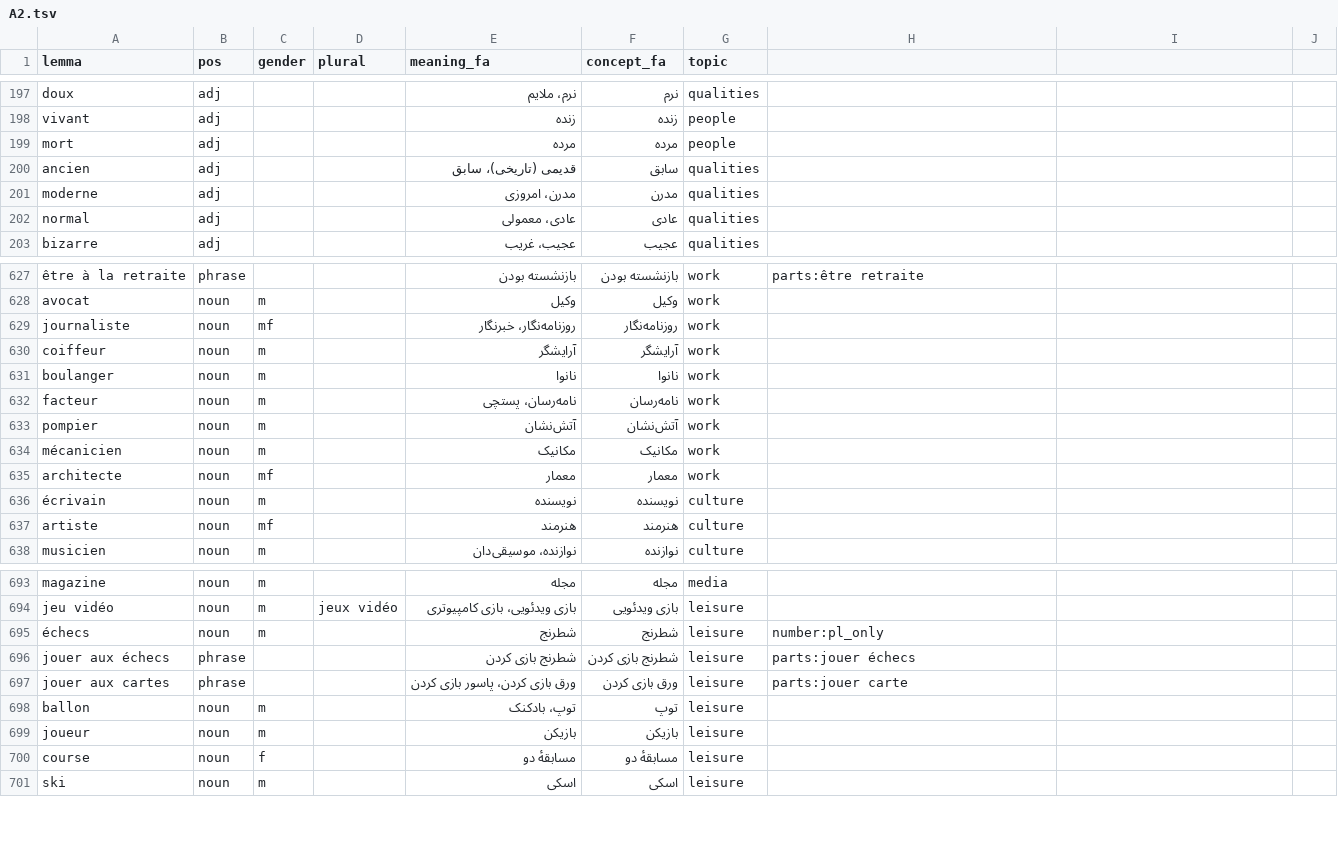
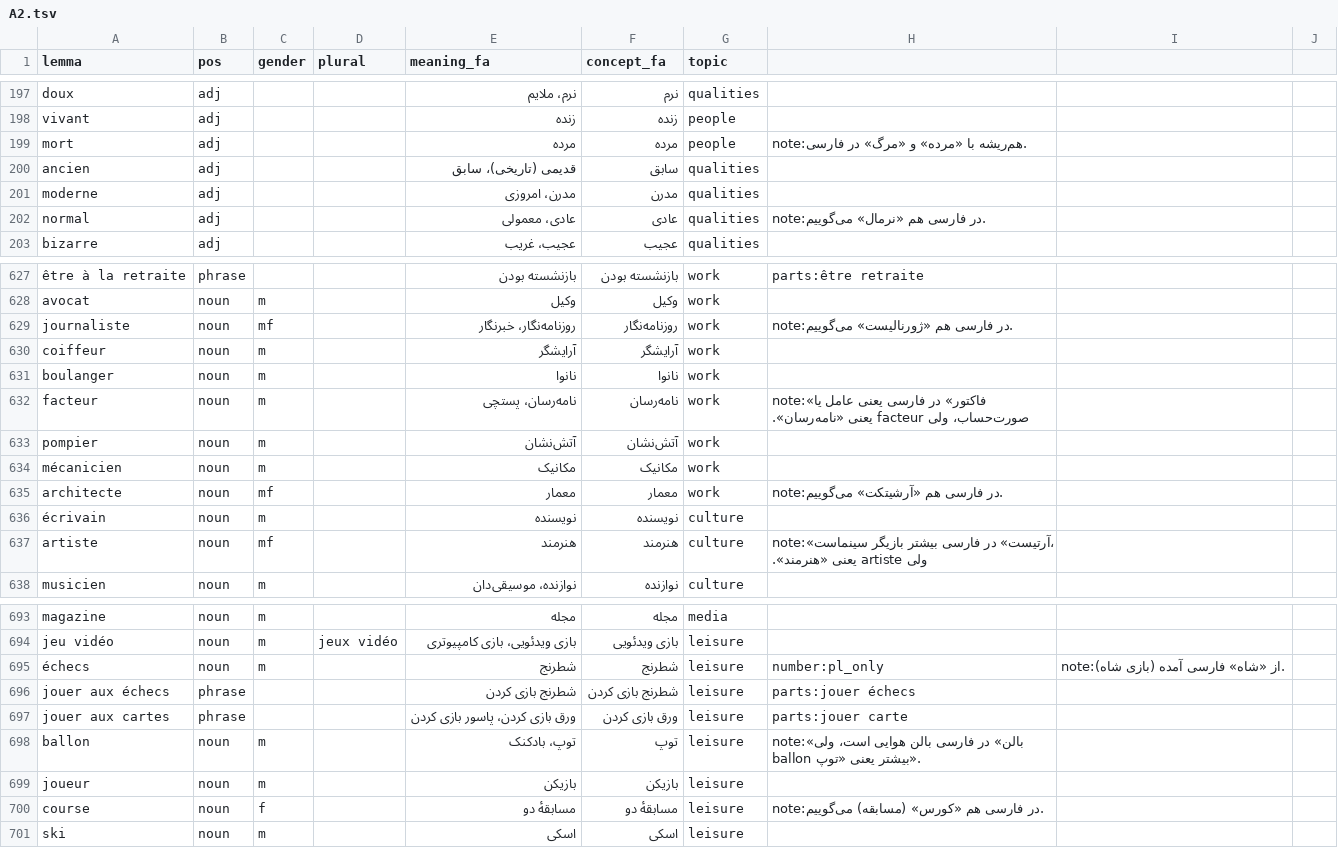
Before and after one commit to amahmoodi1379-glitch/polyra, a TSV file: content/fr/words/A2.tsv, drawn as a sheet; only a part is shown, gaps mark what is left out; the diff covers the shown part only; the diff names each change by its address in the sheet, - before the commit and + after, or states it on an @@ line.

```diff
--- a/content/fr/words/A2.tsv
+++ b/content/fr/words/A2.tsv
-H199: (empty)
+H199: note:هم‌ریشه با «مرده» و «مرگ» در فارسی.
-H202: (empty)
+H202: note:در فارسی هم «نرمال» می‌گوییم.
-H629: (empty)
+H629: note:در فارسی هم «ژورنالیست» می‌گوییم.
-H632: (empty)
+H632: note:«فاکتور» در فارسی یعنی عامل یا صورت‌حساب، ولی facteur یعنی «نامه‌رسان».
-H635: (empty)
+H635: note:در فارسی هم «آرشیتکت» می‌گوییم.
-H637: (empty)
+H637: note:«آرتیست» در فارسی بیشتر بازیگر سینماست، ولی artiste یعنی «هنرمند».
-I695: (empty)
+I695: note:از «شاه» فارسی آمده (بازی شاه).
-H698: (empty)
+H698: note:«بالن» در فارسی بالن هوایی است، ولی ballon بیشتر یعنی «توپ».
-H700: (empty)
+H700: note:در فارسی هم «کورس» (مسابقه) می‌گوییم.
```
Also changed, not shown: 30 edited cells elsewhere in this file, content/de/words/A1.tsv, content/de/words/B2.tsv, 5 other files.
